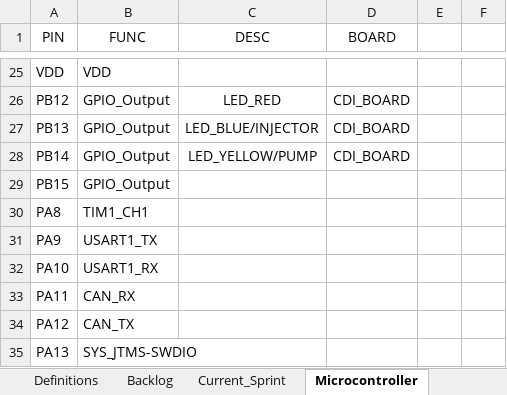
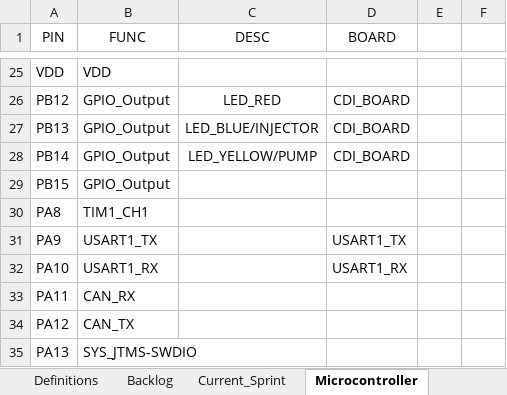
Before and after one commit to fabmarefi/MyRepo, an Excel workbook: RD135EFI/Misc/EFI_RD135.xlsx, sheet Microcontroller, drawn as a sheet; only a part is shown, gaps mark what is left out; values as stored, in another font and other column widths than the file's, no borders; the diff names each change by its address in the sheet, - before the commit and + after, or states it on an @@ line.

Commit message:
Change USART3 to USART1

```diff
--- a/RD135EFI/Misc/EFI_RD135.xlsx (sheet Microcontroller)
+++ b/RD135EFI/Misc/EFI_RD135.xlsx (sheet Microcontroller)
-D31 (BOARD): (empty)
+D31 (BOARD): USART1_TX
-D32 (BOARD): (empty)
+D32 (BOARD): USART1_RX
```
Also changed, not shown: 9 other files.
